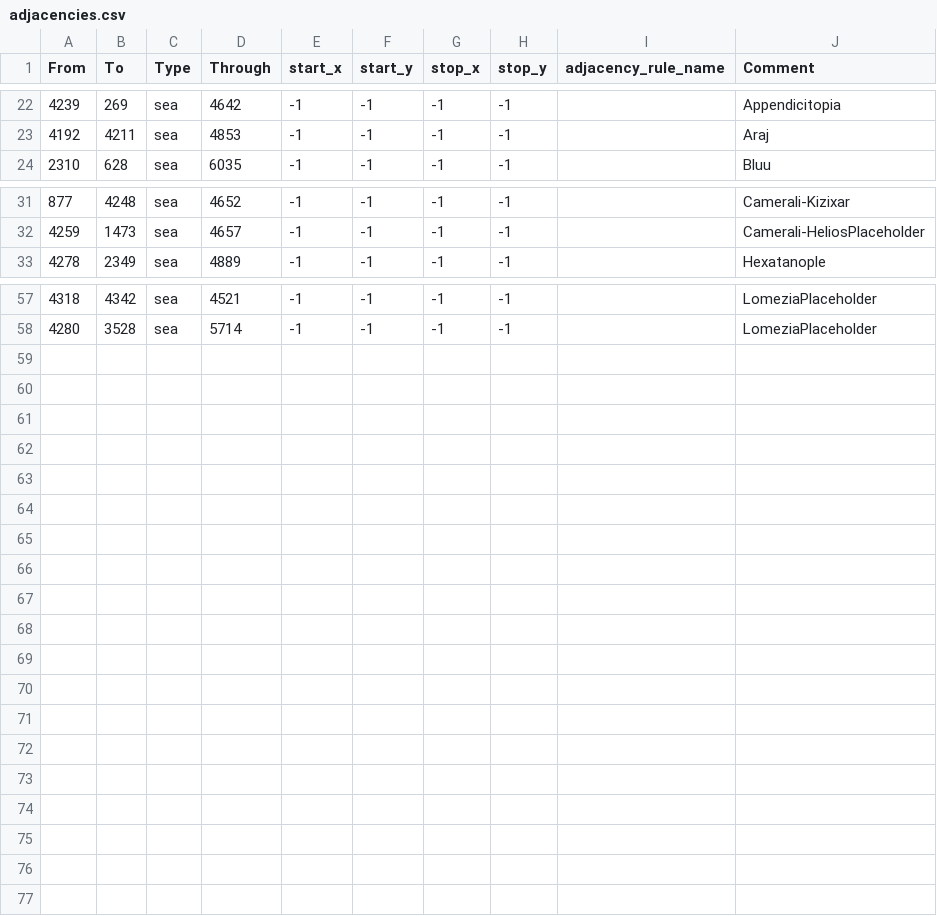
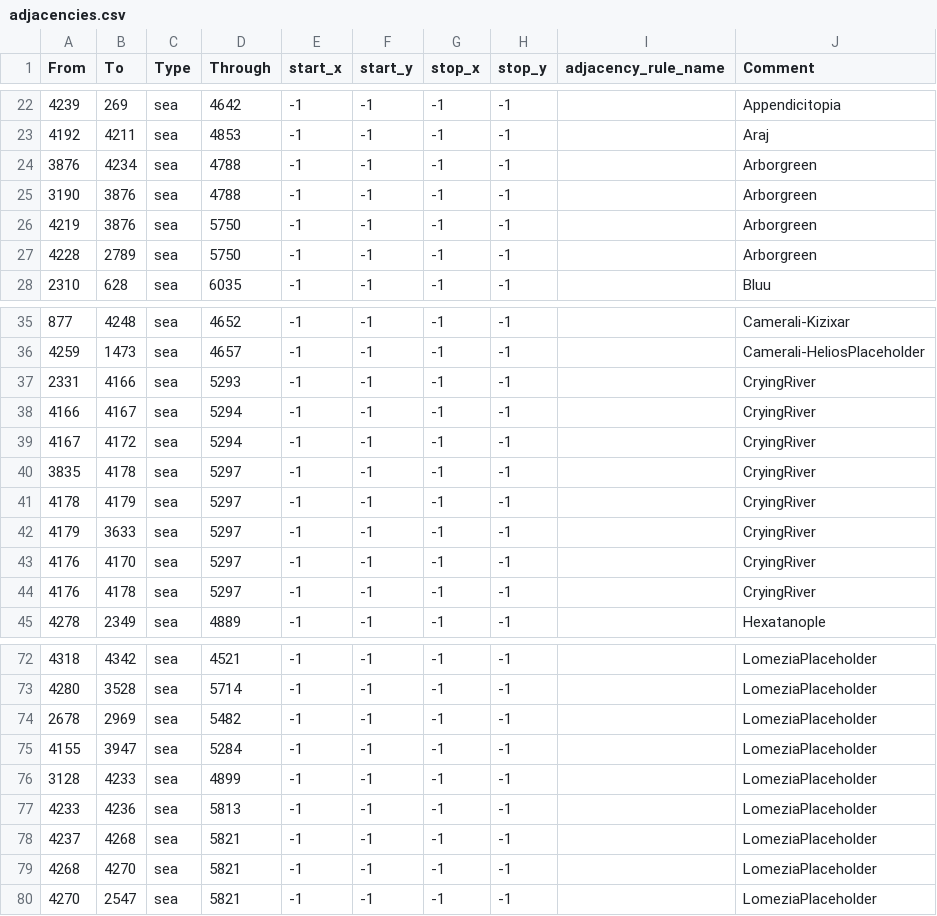
Before and after one commit to Comereal2/AlbastruMod, a CSV file: map/adjacencies.csv, drawn as a sheet; only a part is shown, gaps mark what is left out; the diff covers the shown part only.

```diff
--- a/map/adjacencies.csv
+++ b/map/adjacencies.csv
@@ -23,2 +23,6 @@ From;To;Type;Through;start_x;start_y;stop_x;stop_y;adjacency_rule_name;Comment
 4192;4211;sea;4853;-1;-1;-1;-1;;Araj
+3876;4234;sea;4788;-1;-1;-1;-1;;Arborgreen
+3190;3876;sea;4788;-1;-1;-1;-1;;Arborgreen
+4219;3876;sea;5750;-1;-1;-1;-1;;Arborgreen
+4228;2789;sea;5750;-1;-1;-1;-1;;Arborgreen
 2310;628;sea;6035;-1;-1;-1;-1;;Bluu
@@ -32,2 +36,10 @@ From;To;Type;Through;start_x;start_y;stop_x;stop_y;adjacency_rule_name;Comment
 4259;1473;sea;4657;-1;-1;-1;-1;;Camerali-HeliosPlaceholder
+2331;4166;sea;5293;-1;-1;-1;-1;;CryingRiver
+4166;4167;sea;5294;-1;-1;-1;-1;;CryingRiver
+4167;4172;sea;5294;-1;-1;-1;-1;;CryingRiver
+3835;4178;sea;5297;-1;-1;-1;-1;;CryingRiver
+4178;4179;sea;5297;-1;-1;-1;-1;;CryingRiver
+4179;3633;sea;5297;-1;-1;-1;-1;;CryingRiver
+4176;4170;sea;5297;-1;-1;-1;-1;;CryingRiver
+4176;4178;sea;5297;-1;-1;-1;-1;;CryingRiver
 4278;2349;sea;4889;-1;-1;-1;-1;;Hexatanople
@@ -58 +73,8 @@ From;To;Type;Through;start_x;start_y;stop_x;stop_y;adjacency_rule_name;Comment
 4280;3528;sea;5714;-1;-1;-1;-1;;LomeziaPlaceholder
+2678;2969;sea;5482;-1;-1;-1;-1;;LomeziaPlaceholder
+4155;3947;sea;5284;-1;-1;-1;-1;;LomeziaPlaceholder
+3128;4233;sea;4899;-1;-1;-1;-1;;LomeziaPlaceholder
+4233;4236;sea;5813;-1;-1;-1;-1;;LomeziaPlaceholder
+4237;4268;sea;5821;-1;-1;-1;-1;;LomeziaPlaceholder
+4268;4270;sea;5821;-1;-1;-1;-1;;LomeziaPlaceholder
+4270;2547;sea;5821;-1;-1;-1;-1;;LomeziaPlaceholder
```
Also changed, not shown: 3 added rows elsewhere in this file, 11 other files.
